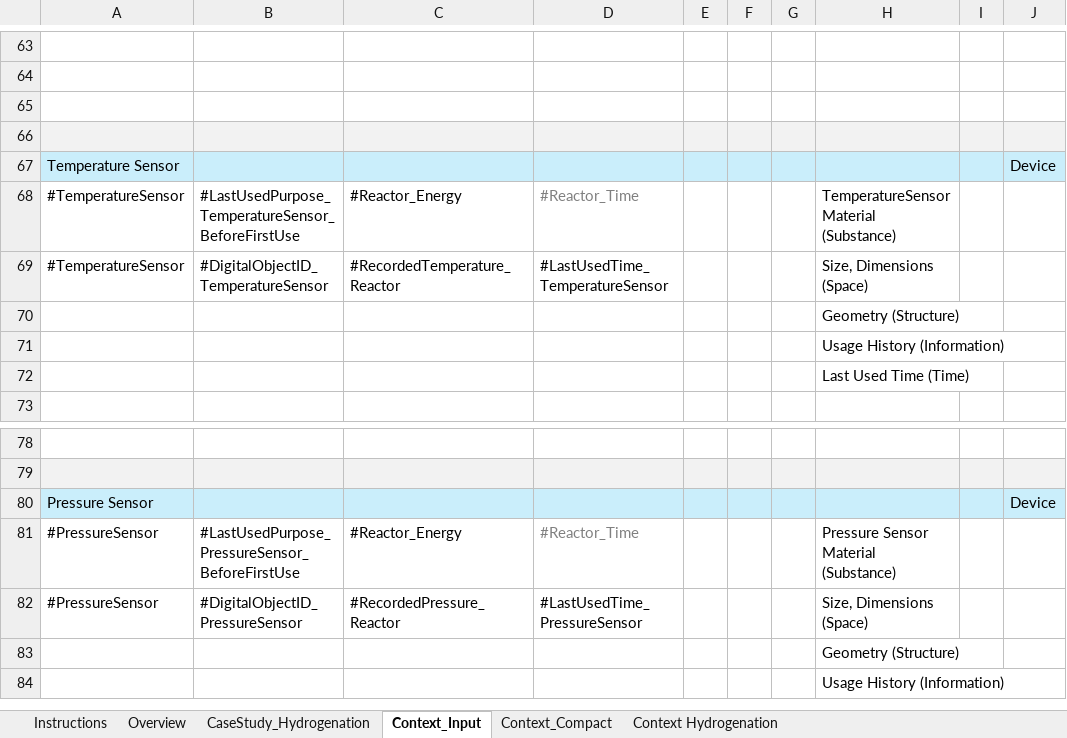
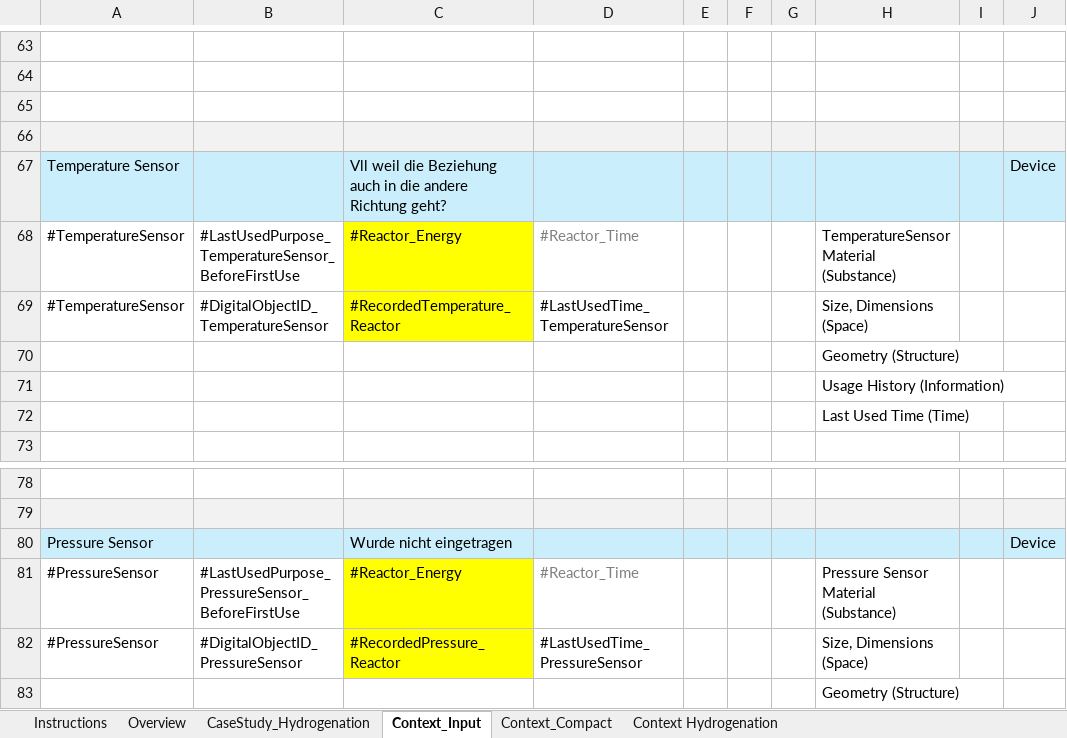
Before and after one commit to laurafadler/hydrogenation, an Excel workbook: CASESTUDY_Hydrogenation.xlsx, sheet Context_Input, drawn as a sheet; only a part is shown, gaps mark what is left out; the shorter side is filled out with more unchanged rows; values as stored, in another font and other column widths than the file's, no borders; the diff names each change by its address in the sheet, - before the commit and + after, or states it on an @@ line.

Commit message:
Template Excel für Classes and Properties erstellt

```diff
--- a/CASESTUDY_Hydrogenation.xlsx (sheet Context_Input)
+++ b/CASESTUDY_Hydrogenation.xlsx (sheet Context_Input)
-C67: (empty)
+C67: Vll weil die Beziehung auch in die andere Richtung geht?
-C68:C69 fill: none
+C68:C69 fill: #FFFF00
-C80: (empty)
+C80: Wurde nicht eingetragen
-C81:C82 fill: none
+C81:C82 fill: #FFFF00
```
Also changed, not shown: OverviewCaseStudies_V1_2_makros_versions.xlsm, 3 other files.
